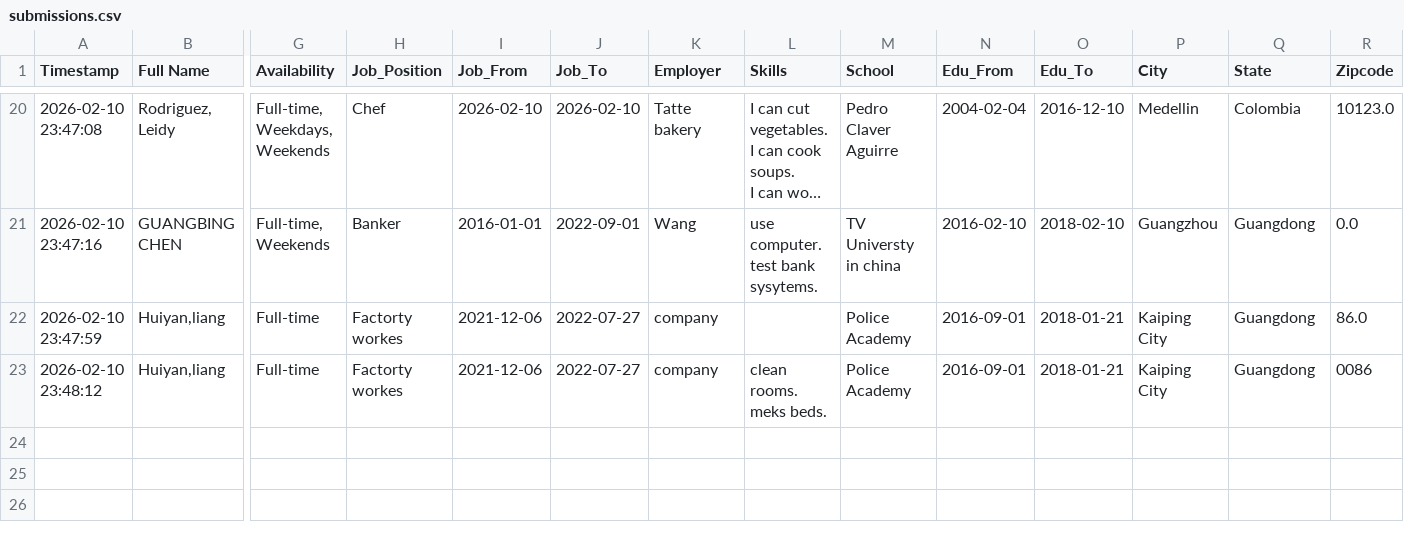
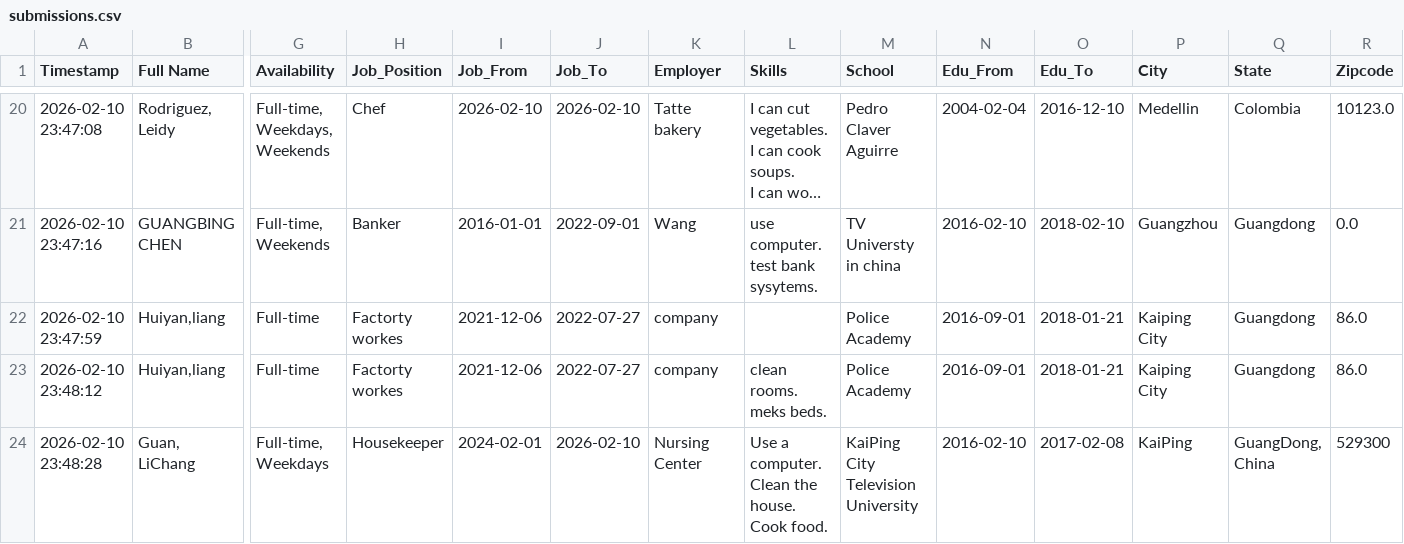
Before and after one commit to frankianderson4569-rgb/Beginner_ESOL_Job_Application_Form, a CSV file: submissions.csv, drawn as a sheet; only a part is shown, gaps mark what is left out; long unchanged cells end in …; rows hold the shown columns only; the diff names each change by its address in the sheet, - before the commit and + after, or states it on an @@ line.

Commit message:
Update job application submission

```diff
--- a/submissions.csv
+++ b/submissions.csv
-R23 (Zipcode): 0086
+R23 (Zipcode): 86.0
+row 24: 2026-02-10 23:48:28 | Guan, LiChang | Full-time, Weekdays | Housekeeper | 2024-02-01 | 2026-02-10 | Nursing Center | Use a computer. Clean the house. Cook food. | KaiPing City Television University | 2016-02-10 | 2017-02-08 | KaiPing | GuangDong, China | 529300
```
